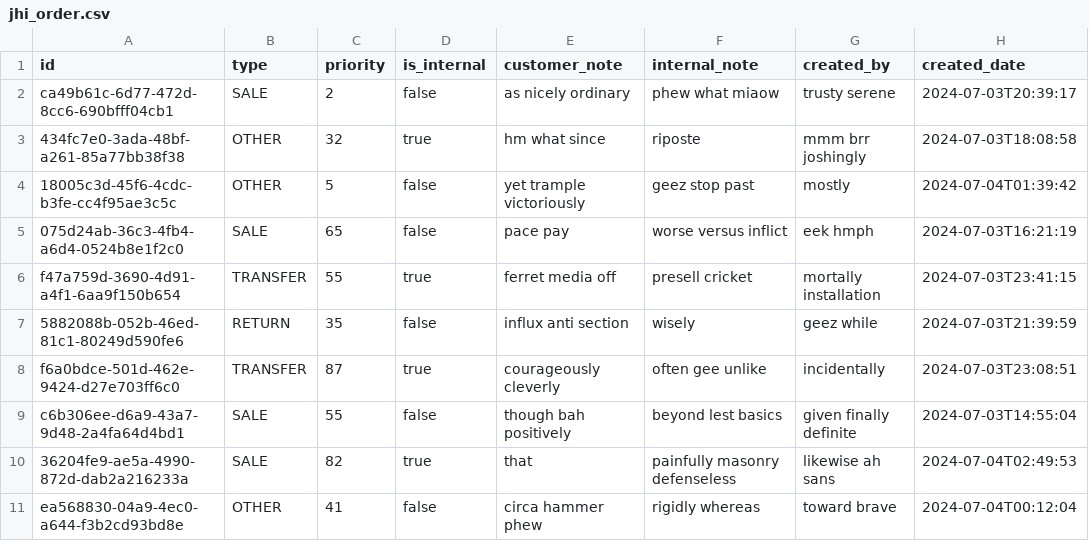
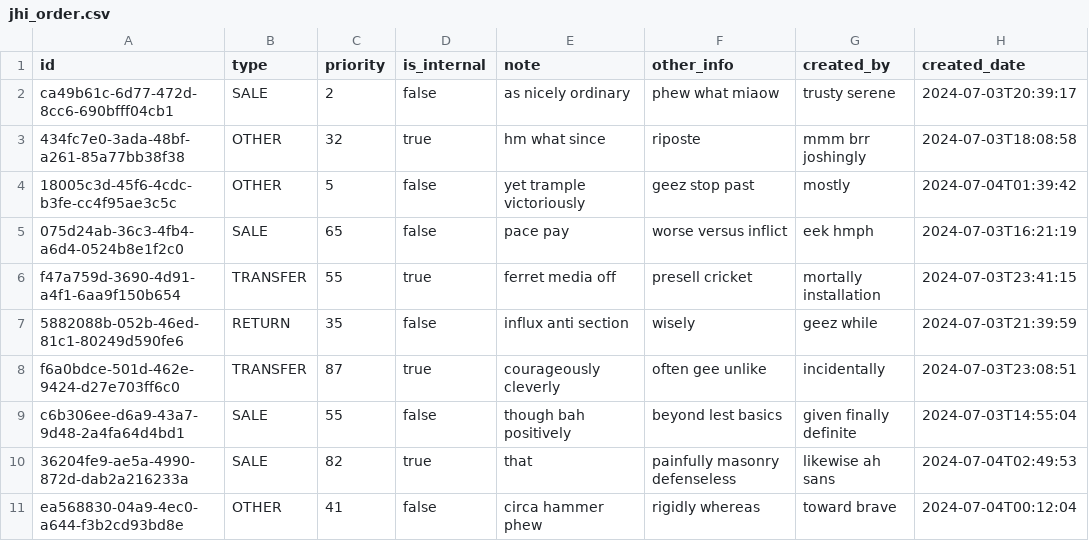
Before and after one commit to thaiha1607/4sq_app, a CSV file: src/main/resources/config/liquibase/fake-data/jhi_order.csv, drawn as a sheet; only a part is shown; the diff names each change by its address in the sheet, - before the commit and + after, or states it on an @@ line.

Commit message:
fix: Rename field in Order entity

```diff
--- a/src/main/resources/config/liquibase/fake-data/jhi_order.csv
+++ b/src/main/resources/config/liquibase/fake-data/jhi_order.csv
-E1: customer_note
+E1: note
-F1: internal_note
+F1: other_info
```
Also changed, not shown: 20 other files.
